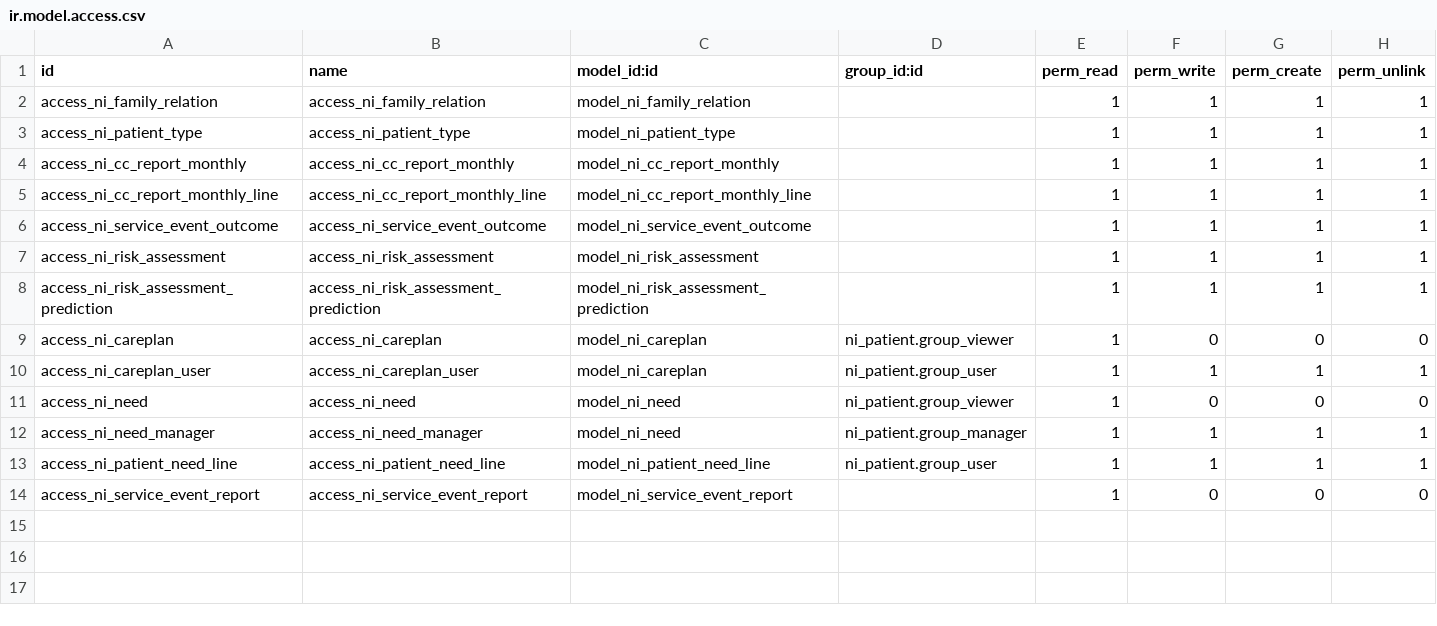
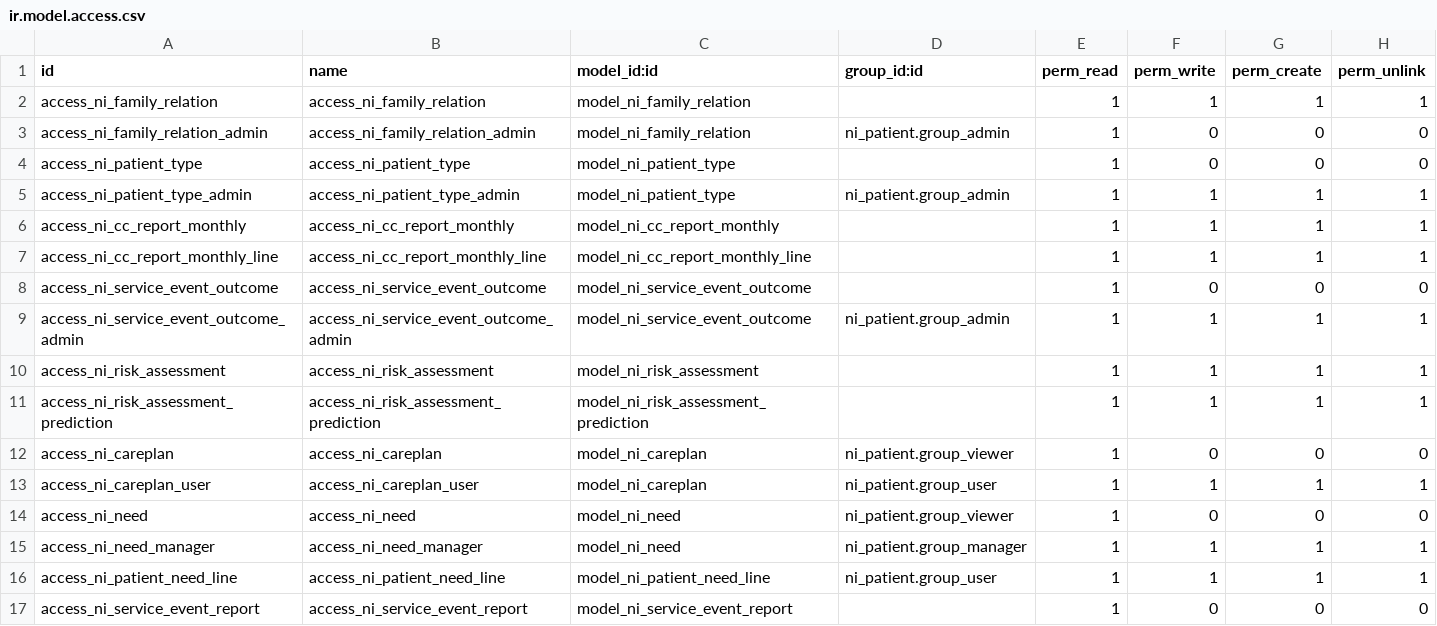
Before and after one commit to nirun-life/nirun, a CSV file: ni_community_care/security/ir.model.access.csv, drawn as a sheet.

Commit message:
[IMP] ni_community_care: dashboard show only user's event

```diff
--- a/ni_community_care/security/ir.model.access.csv
+++ b/ni_community_care/security/ir.model.access.csv
@@ -2,6 +2,9 @@ id,name,model_id:id,group_id:id,perm_read,perm_write,perm_create,perm_unlink
 access_ni_family_relation,access_ni_family_relation,model_ni_family_relation,,1,1,1,1
-access_ni_patient_type,access_ni_patient_type,model_ni_patient_type,,1,1,1,1
+access_ni_family_relation_admin,access_ni_family_relation_admin,model_ni_family_relation,ni_patient.group_admin,1,0,0,0
+access_ni_patient_type,access_ni_patient_type,model_ni_patient_type,,1,0,0,0
+access_ni_patient_type_admin,access_ni_patient_type_admin,model_ni_patient_type,ni_patient.group_admin,1,1,1,1
 access_ni_cc_report_monthly,access_ni_cc_report_monthly,model_ni_cc_report_monthly,,1,1,1,1
 access_ni_cc_report_monthly_line,access_ni_cc_report_monthly_line,model_ni_cc_report_monthly_line,,1,1,1,1
-access_ni_service_event_outcome,access_ni_service_event_outcome,model_ni_service_event_outcome,,1,1,1,1
+access_ni_service_event_outcome,access_ni_service_event_outcome,model_ni_service_event_outcome,,1,0,0,0
+access_ni_service_event_outcome_admin,access_ni_service_event_outcome_admin,model_ni_service_event_outcome,ni_patient.group_admin,1,1,1,1
 access_ni_risk_assessment,access_ni_risk_assessment,model_ni_risk_assessment,,1,1,1,1
```
Also changed, not shown: 5 other files.
